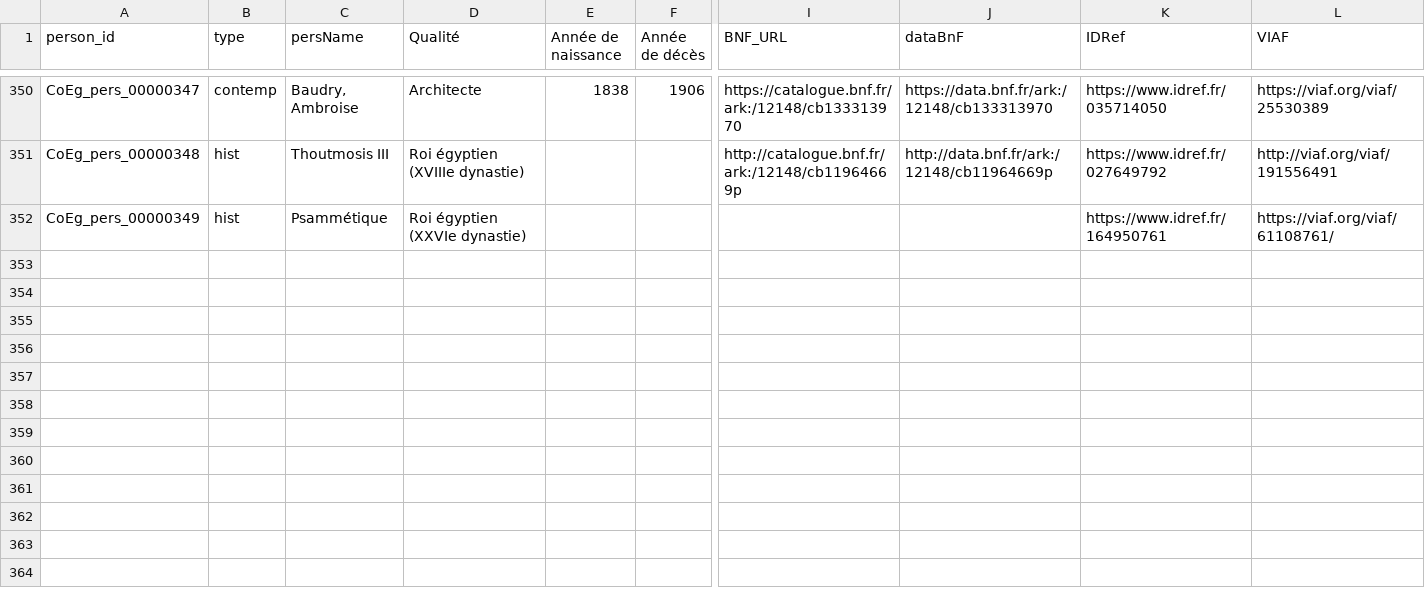
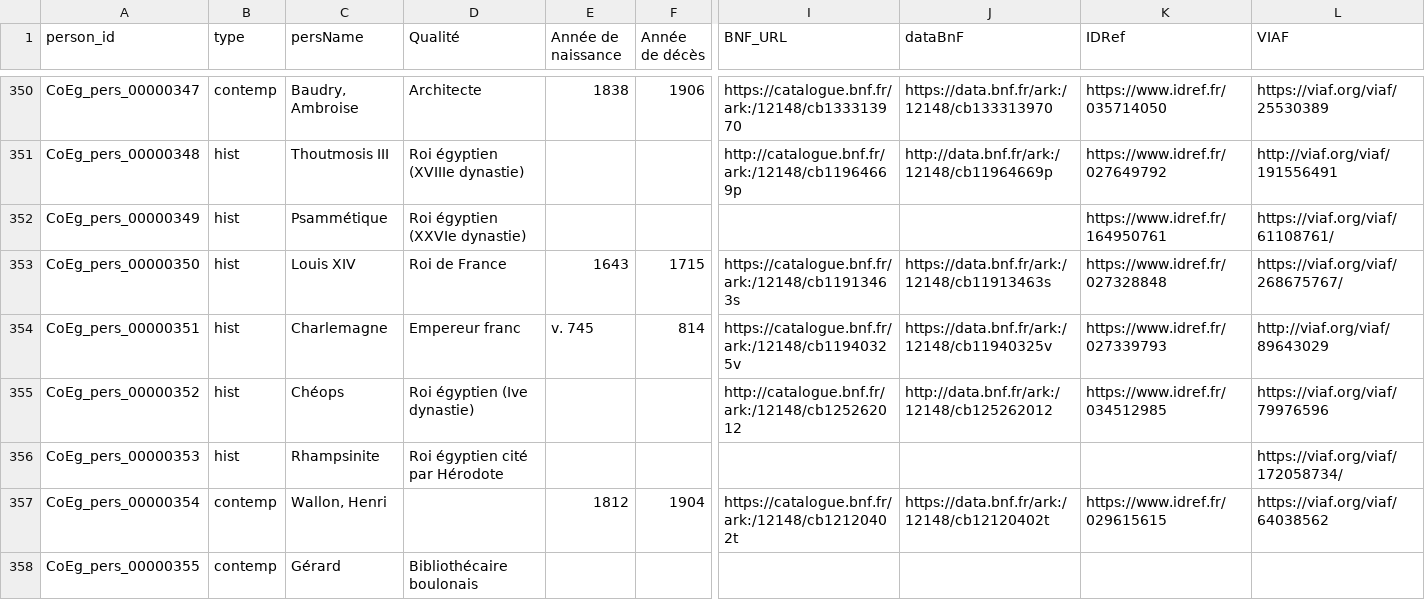
Before and after one commit to ThLebee/CoEg, a TSV file: archives/CoEg_Index/2021-07/CoEg_Index_pers.tsv, drawn as a sheet; only a part is shown, gaps mark what is left out; rows hold the shown columns only; the diff covers the shown part only; the diff names each change by its address in the sheet, - before the commit and + after, or states it on an @@ line.

Commit message:
Update CoEg_Index_pers.tsv

```diff
--- a/archives/CoEg_Index/2021-07/CoEg_Index_pers.tsv
+++ b/archives/CoEg_Index/2021-07/CoEg_Index_pers.tsv
+row 353: CoEg_pers_00000350 | hist | Louis XIV | Roi de France | 1643 | 1715 | https://catalogue.bnf.fr/ark:/12148/cb11913463s | https://data.bnf.fr/ark:/12148/cb11913463s | https://www.idref.fr/027328848 | https://viaf.org/viaf/268675767/
+row 354: CoEg_pers_00000351 | hist | Charlemagne | Empereur franc | v. 745 | 814 | https://catalogue.bnf.fr/ark:/12148/cb11940325v | https://data.bnf.fr/ark:/12148/cb11940325v | https://www.idref.fr/027339793 | http://viaf.org/viaf/89643029
+row 355: CoEg_pers_00000352 | hist | Chéops | Roi égyptien (Ive dynastie) |  |  | http://catalogue.bnf.fr/ark:/12148/cb125262012 | http://data.bnf.fr/ark:/12148/cb125262012 | https://www.idref.fr/034512985 | https://viaf.org/viaf/79976596
+row 356: CoEg_pers_00000353 | hist | Rhampsinite | Roi égyptien cité par Hérodote |  |  |  |  |  | https://viaf.org/viaf/172058734/
+row 357: CoEg_pers_00000354 | contemp | Wallon, Henri |  | 1812 | 1904 | https://catalogue.bnf.fr/ark:/12148/cb12120402t | https://data.bnf.fr/ark:/12148/cb12120402t | https://www.idref.fr/029615615 | https://viaf.org/viaf/64038562
+row 358: CoEg_pers_00000355 | contemp | Gérard | Bibliothécaire boulonais
```
Also changed, not shown: 15 added rows elsewhere in this file.
